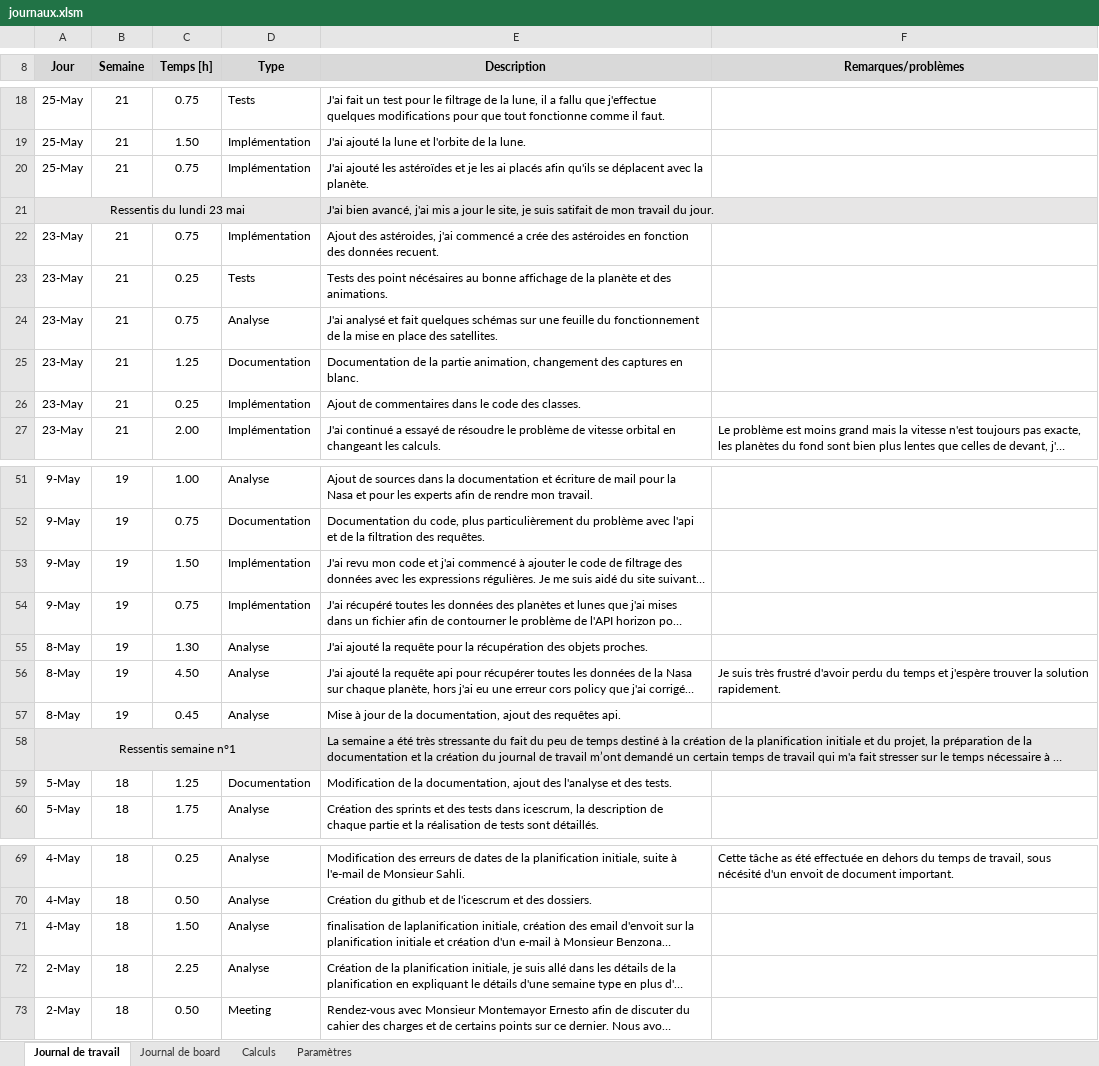
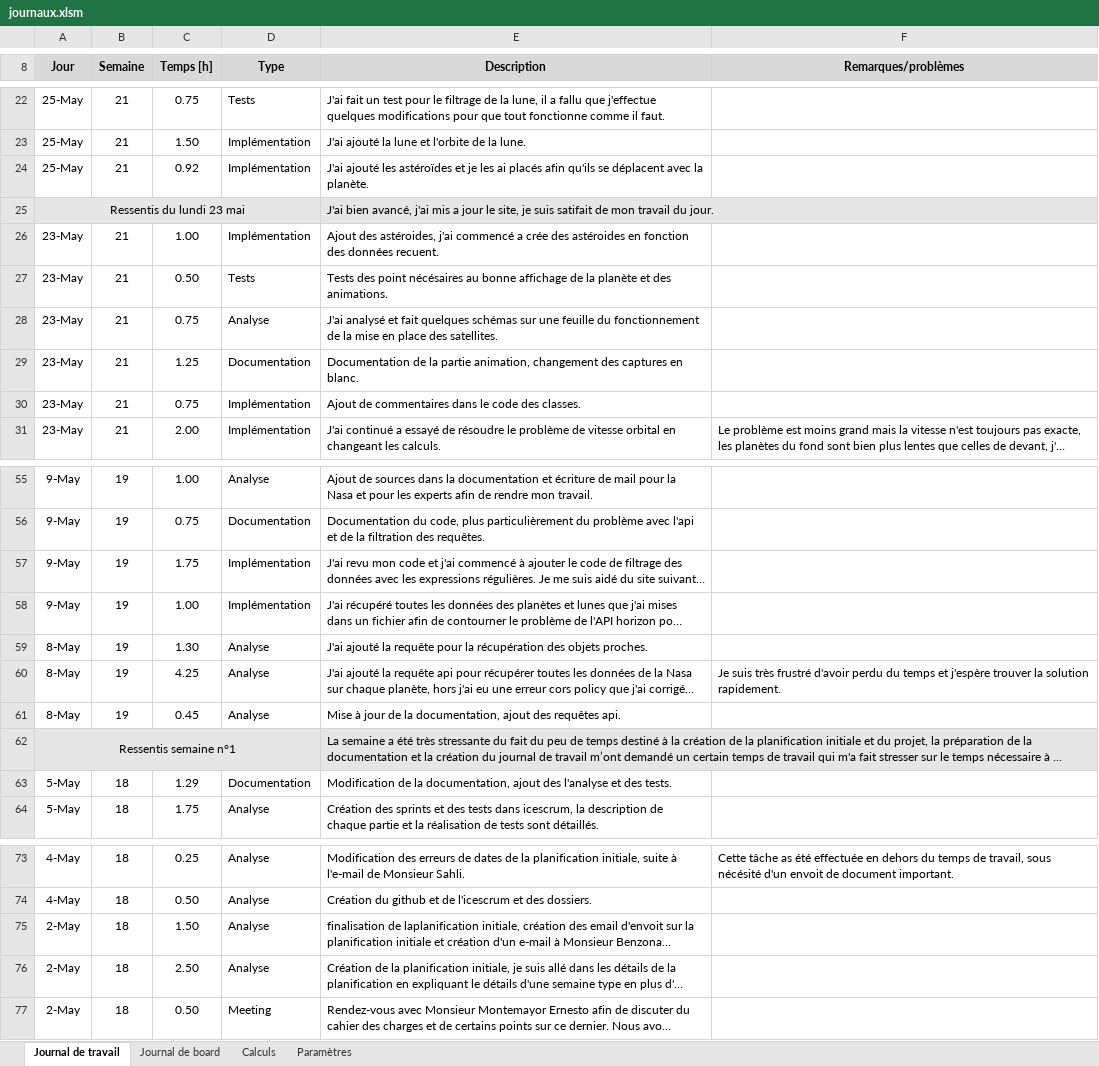
Before and after one commit to JuilletMikael/TPI-stellarmap-3D, an Excel workbook: documents/journaux.xlsm, sheet Journal de travail, drawn as a sheet; only a part is shown, gaps mark what is left out; long unchanged cells end in …; values as stored, in another font and other column widths than the file's, no borders; charts and pictures not drawn; addresses are those after the commit; the diff covers the shown part only; the diff names each change by its address in the sheet, - before the commit and + after, or states it on an @@ line.

Commit message:
mise a jour documentation et maquette

```diff
--- a/documents/journaux.xlsm (sheet Journal de travail)
+++ b/documents/journaux.xlsm (sheet Journal de travail)
-C24 (Temps [h]): 0.75
+C24 (Temps [h]): 0.92
-C26 (Temps [h]): 0.75
+C26 (Temps [h]): 1.00
-C27 (Temps [h]): 0.25
+C27 (Temps [h]): 0.50
-C30 (Temps [h]): 0.25
+C30 (Temps [h]): 0.75
-C57 (Temps [h]): 1.50
+C57 (Temps [h]): 1.75
-C58 (Temps [h]): 0.75
+C58 (Temps [h]): 1.00
-C60 (Temps [h]): 4.50
+C60 (Temps [h]): 4.25
-C63 (Temps [h]): 1.25
+C63 (Temps [h]): 1.29
-A75 (Jour): 4-May
+A75 (Jour): 2-May
-C76 (Temps [h]): 2.25
+C76 (Temps [h]): 2.50
```
Also changed, not shown: 4 added rows and 8 edited cells elsewhere in this sheet, sheet Calculs, formulas that keep their value, 4 other files.
